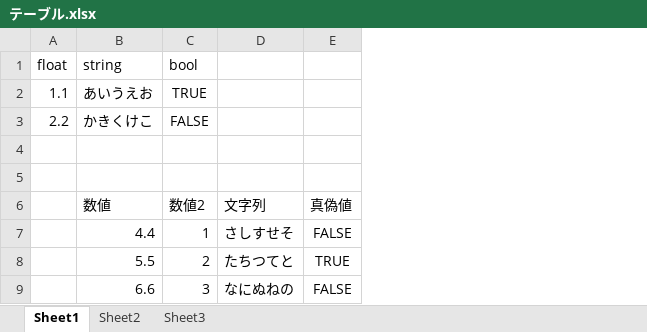
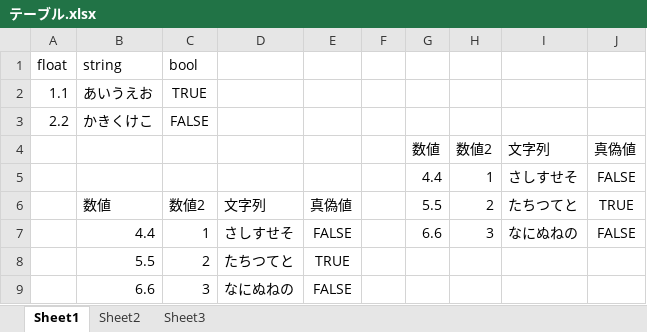
Before and after one commit to HrmsTrsmgs/SpreadsheetAsData, an Excel workbook: spec/test_data/テーブル.xlsx, sheet Sheet1, drawn as a sheet; values as stored, in another font and other column widths than the file's, no borders; table styles not drawn; the diff names each change by its address in the sheet, - before the commit and + after, or states it on an @@ line.

```diff
--- a/spec/test_data/テーブル.xlsx (sheet Sheet1)
+++ b/spec/test_data/テーブル.xlsx (sheet Sheet1)
+column F, empty
+column G, rows 4-7: 数値 | 4.4 | 5.5 | 6.6
+column H, rows 4-7: 数値2 | 1 | 2 | 3
+column I, rows 4-7: 文字列 | さしすせそ | たちつてと | なにぬねの
+column J, rows 4-7: 真偽値 | FALSE | TRUE | FALSE
-row 4: (empty)
+row 4:  |  |  |  |  |  | 数値 | 数値2 | 文字列 | 真偽値
-row 5: (empty)
+row 5:  |  |  |  |  |  | 4.4 | 1 | さしすせそ | FALSE
```
Also changed, not shown: sheet Sheet2, 7 other files.
